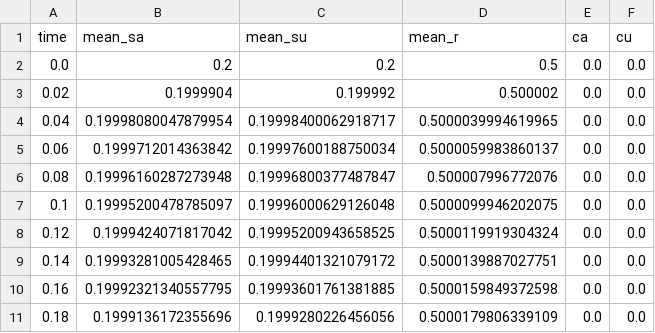
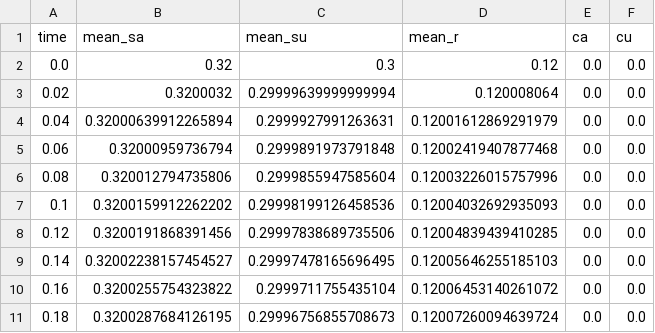
Before and after one commit to LYang910920/network-control-differential-games, a CSV file: examples/reference/results/reference_repos/propaganda_tcss_timeseries.csv, drawn as a sheet; only a part is shown; the diff covers the shown part only.

```diff
--- a/examples/reference/results/reference_repos/propaganda_tcss_timeseries.csv
+++ b/examples/reference/results/reference_repos/propaganda_tcss_timeseries.csv
@@ -1,11 +1,11 @@
 time,mean_sa,mean_su,mean_r,ca,cu
-0.0,0.2,0.2,0.5,0.0,0.0
-0.02,0.1999904,0.199992,0.500002,0.0,0.0
-0.04,0.19998080047879954,0.19998400062918717,0.5000039994619965,0.0,0.0
-0.06,0.1999712014363842,0.19997600188750034,0.5000059983860137,0.0,0.0
-0.08,0.19996160287273948,0.19996800377487847,0.500007996772076,0.0,0.0
-0.1,0.19995200478785097,0.19996000629126048,0.5000099946202075,0.0,0.0
-0.12,0.1999424071817042,0.19995200943658525,0.5000119919304324,0.0,0.0
-0.14,0.19993281005428465,0.19994401321079172,0.5000139887027751,0.0,0.0
-0.16,0.19992321340557795,0.19993601761381885,0.5000159849372598,0.0,0.0
-0.18,0.1999136172355696,0.1999280226456056,0.5000179806339109,0.0,0.0
+0.0,0.32,0.3,0.12,0.0,0.0
+0.02,0.3200032,0.29999639999999994,0.120008064,0.0,0.0
+0.04,0.32000639912265894,0.2999927991263631,0.12001612869291979,0.0,0.0
+0.06,0.32000959736794,0.2999891973791848,0.12002419407877468,0.0,0.0
+0.08,0.320012794735806,0.2999855947585604,0.12003226015757996,0.0,0.0
+0.1,0.3200159912262202,0.29998199126458536,0.12004032692935093,0.0,0.0
+0.12,0.3200191868391456,0.29997838689735506,0.12004839439410285,0.0,0.0
+0.14,0.32002238157454527,0.29997478165696495,0.12005646255185103,0.0,0.0
+0.16,0.3200255754323822,0.2999711755435104,0.12006453140261072,0.0,0.0
+0.18,0.3200287684126195,0.29996756855708673,0.12007260094639724,0.0,0.0
```
Also changed, not shown: 10 added rows and 101 edited cells elsewhere in this file, examples/reference/results/reference_repos/smoke_run_summary.csv, 35 other files.
